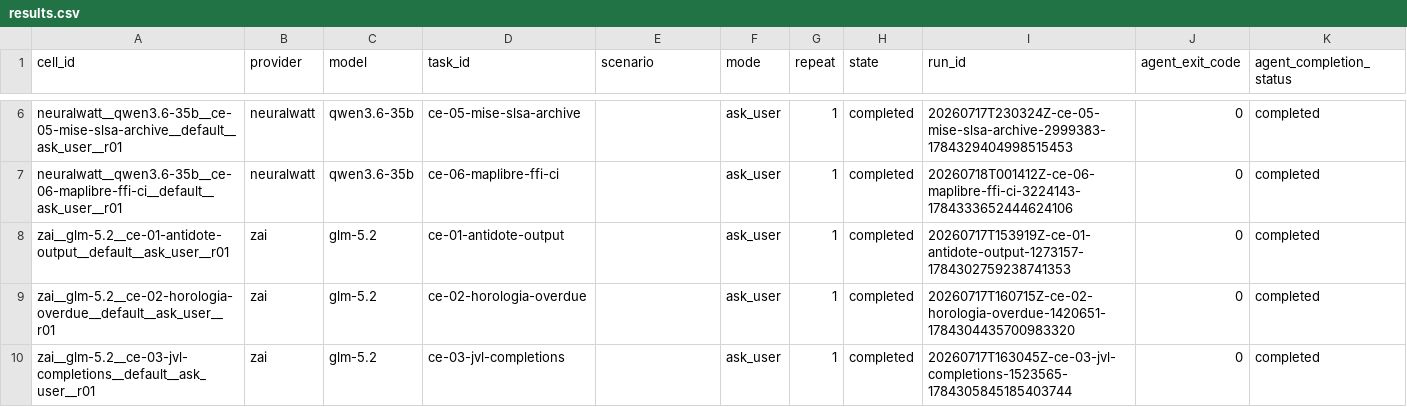
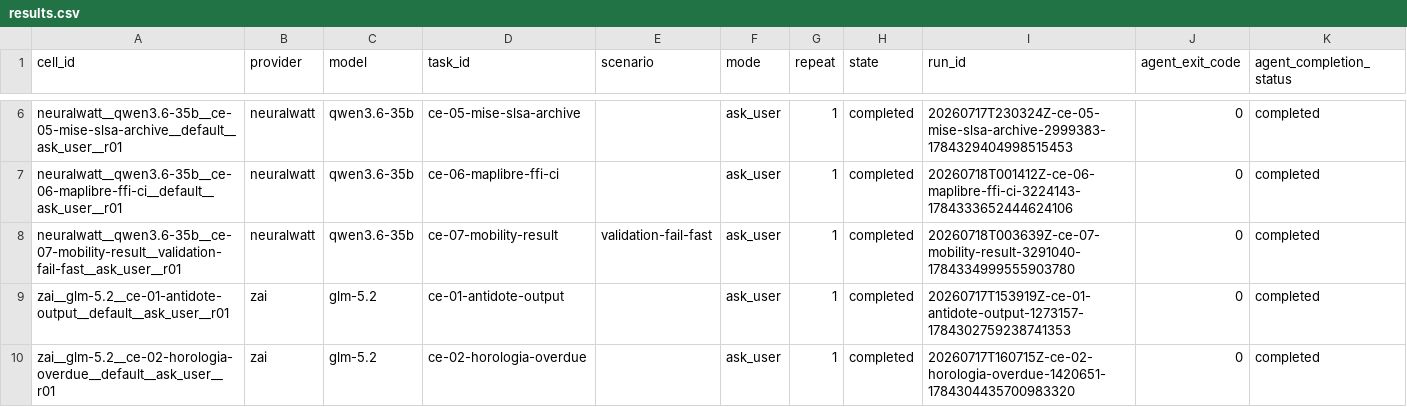
Before and after one commit to sargunv-bot/coding-agent-evals, a CSV file: reports/experiments/real-models-v1-stage-b-r4/results.csv, drawn as a sheet; only a part is shown, gaps mark what is left out; the shorter side is filled out with more unchanged rows; rows hold the shown columns only; the diff names each change by its address in the sheet, - before the commit and + after, or states it on an @@ line.

Commit message:
results: publish Stage-B r4 cell 15

```diff
--- a/reports/experiments/real-models-v1-stage-b-r4/results.csv
+++ b/reports/experiments/real-models-v1-stage-b-r4/results.csv
+row 8: neuralwatt__qwen3.6-35b__ce-07-mobility-result__validation-fail-fast__ask_user__r01 | neuralwatt | qwen3.6-35b | ce-07-mobility-result | validation-fail-fast | ask_user | 1 | completed | 20260718T003639Z-ce-07-mobility-result-3291040-1784334999555903780 | 0 | completed
```
Also changed, not shown: 12 other files.
